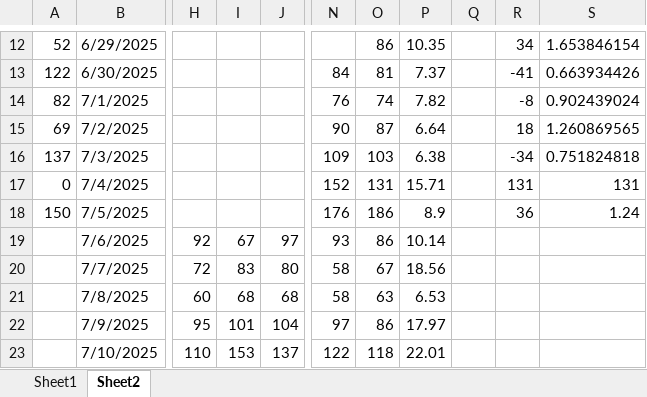
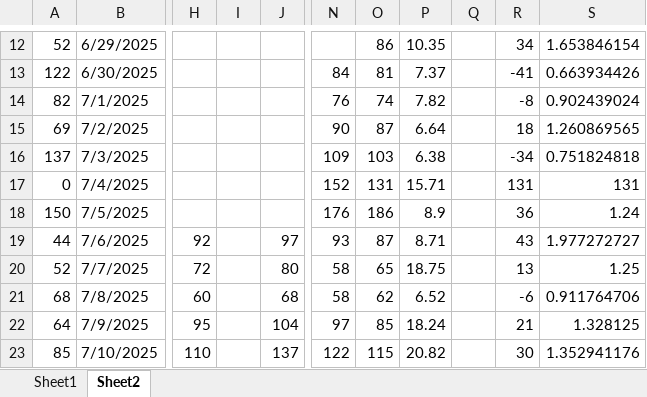
Before and after one commit to acard6/swe_dev, an Excel workbook: restaurant_analytics/data.xlsx, sheet Sheet2, drawn as a sheet; only a part is shown, gaps mark what is left out; values as stored, in another font and other column widths than the file's, no borders; conditional formats not drawn; the diff covers the shown part only; the diff names each change by its address in the sheet, - before the commit and + after, or states it on an @@ line.

```diff
--- a/restaurant_analytics/data.xlsx (sheet Sheet2)
+++ b/restaurant_analytics/data.xlsx (sheet Sheet2)
-A19: (empty)
+A19: 44
-I19: 67
+I19: (empty)
-O19: 86
+O19: 87
-P19: 10.14
+P19: 8.71
-R19: (empty)
+R19: 43
-S19: (empty)
+S19: 1.977272727
-A20: (empty)
+A20: 52
-I20: 83
+I20: (empty)
-O20: 67
+O20: 65
-P20: 18.56
+P20: 18.75
-R20: (empty)
+R20: 13
-S20: (empty)
+S20: 1.25
-A21: (empty)
+A21: 68
-I21: 68
+I21: (empty)
-O21: 63
+O21: 62
-P21: 6.53
+P21: 6.52
-R21: (empty)
+R21: -6
-S21: (empty)
+S21: 0.911764706
-A22: (empty)
+A22: 64
-I22: 101
+I22: (empty)
-O22: 86
+O22: 85
-P22: 17.97
+P22: 18.24
-R22: (empty)
+R22: 21
-S22: (empty)
+S22: 1.328125
-A23: (empty)
+A23: 85
-I23: 153
+I23: (empty)
-O23: 118
+O23: 115
-P23: 22.01
+P23: 20.82
-R23: (empty)
+R23: 30
-S23: (empty)
+S23: 1.352941176
```
Also changed, not shown: 488 edited cells elsewhere in this sheet, sheet Sheet1, restaurant_analytics/mornings.xlsx, 4 other files.
